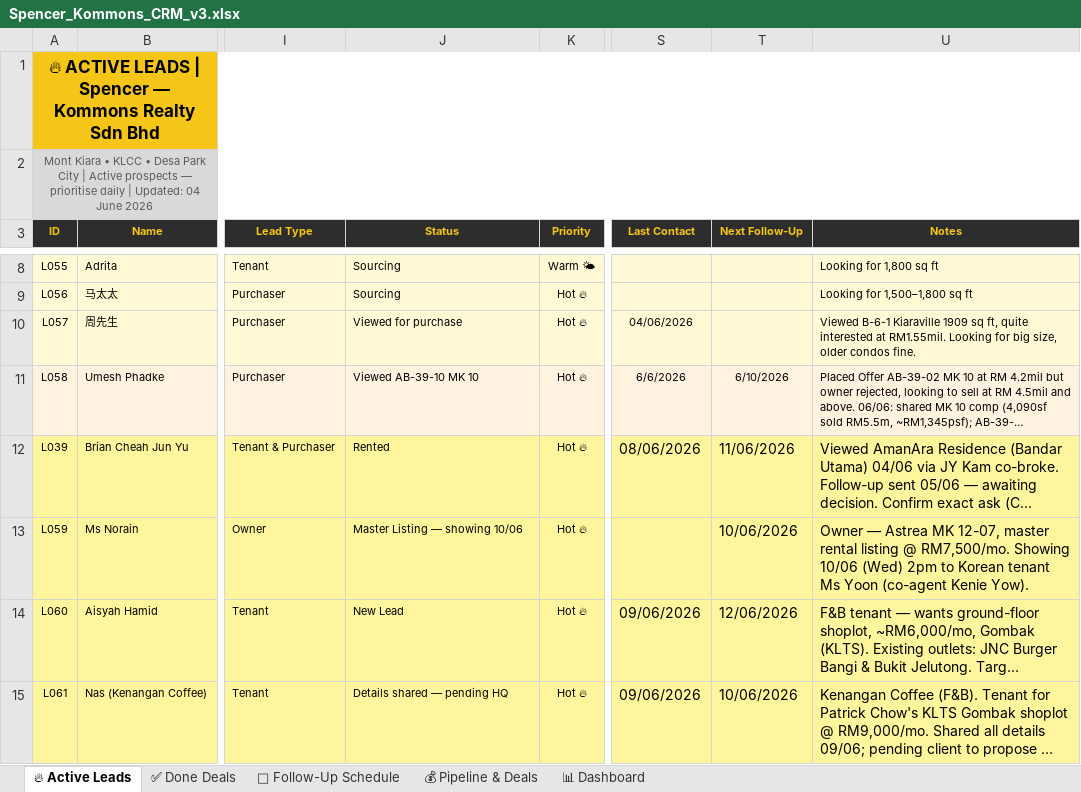
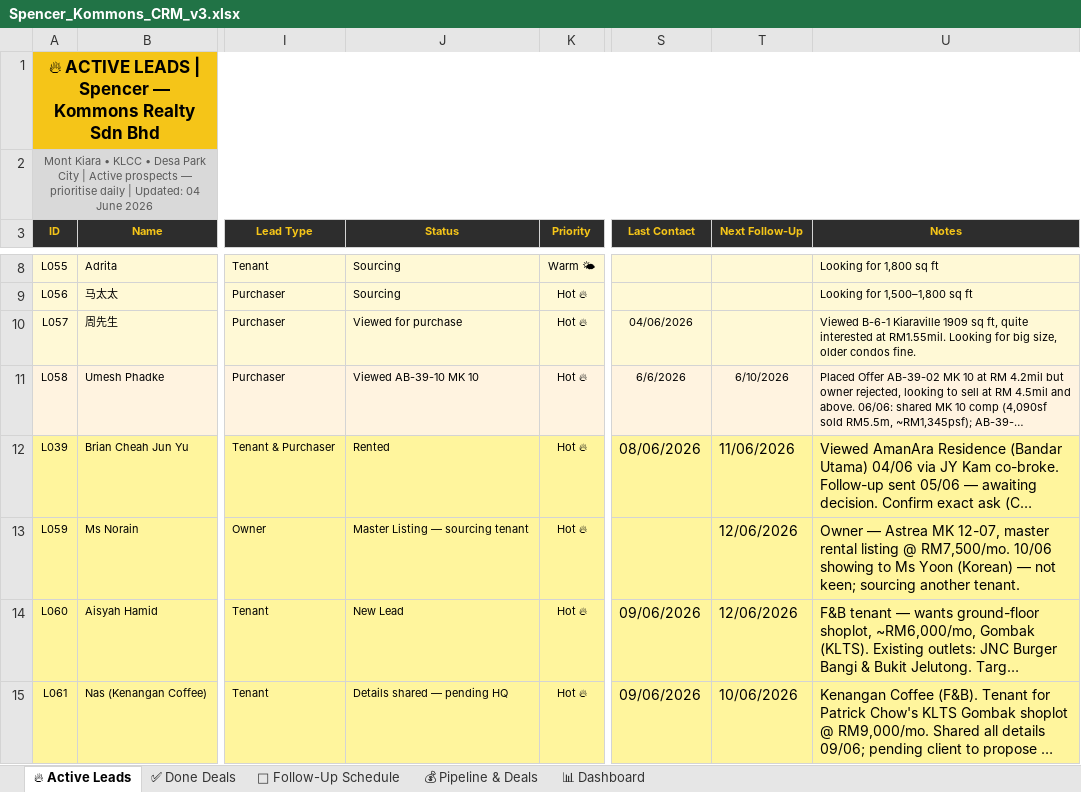
Before and after one commit to Spencerr2626/Spencer, an Excel workbook: references/crm/Spencer_Kommons_CRM_v3.xlsx, sheet 🔥 Active Leads, drawn as a sheet; only a part is shown, gaps mark what is left out; long unchanged cells end in …; values as stored, in another font and other column widths than the file's, no borders; charts and pictures not drawn; the diff covers the shown part only; the diff names each change by its address in the sheet, - before the commit and + after, or states it on an @@ line.

```diff
--- a/references/crm/Spencer_Kommons_CRM_v3.xlsx (sheet 🔥 Active Leads)
+++ b/references/crm/Spencer_Kommons_CRM_v3.xlsx (sheet 🔥 Active Leads)
-J13 (Status): Master Listing — showing 10/06
+J13 (Status): Master Listing — sourcing tenant
-T13 (Next Follow-Up): 10/06/2026
+T13 (Next Follow-Up): 12/06/2026
-U13 (Notes): …@ RM7,500/mo. Showing 10/06 (Wed) 2pm to Korean tenant Ms Yoon (co-agent Kenie Yow).
+U13 (Notes): …@ RM7,500/mo. 10/06 showing to Ms Yoon (Korean) — not keen; sourcing another tenant.
```
Also changed, not shown: 2 added rows elsewhere in this sheet, sheet 📅 Follow-Up Schedule, sheet 💰 Pipeline & Deals, sheet 📊 Dashboard.
